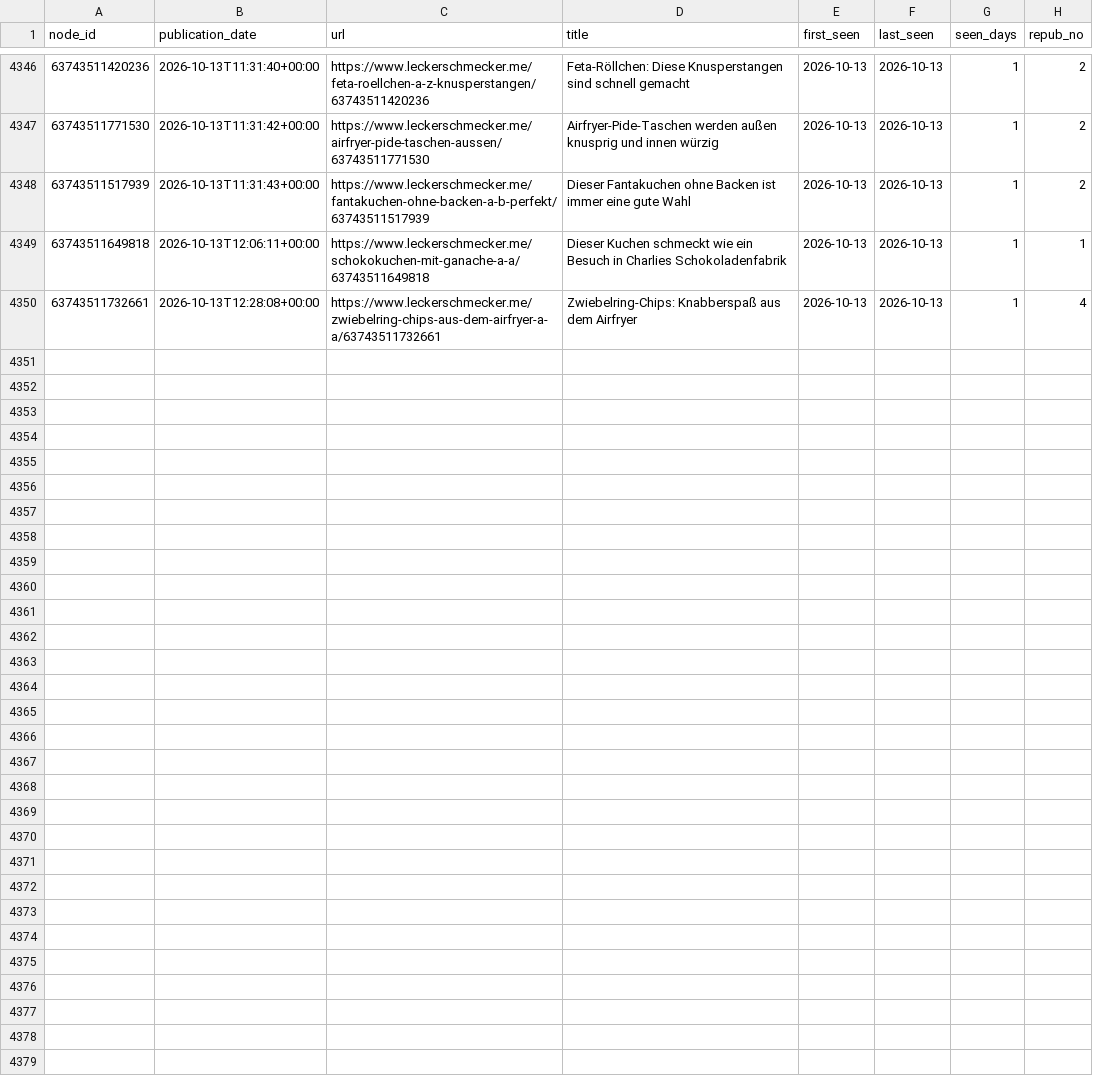
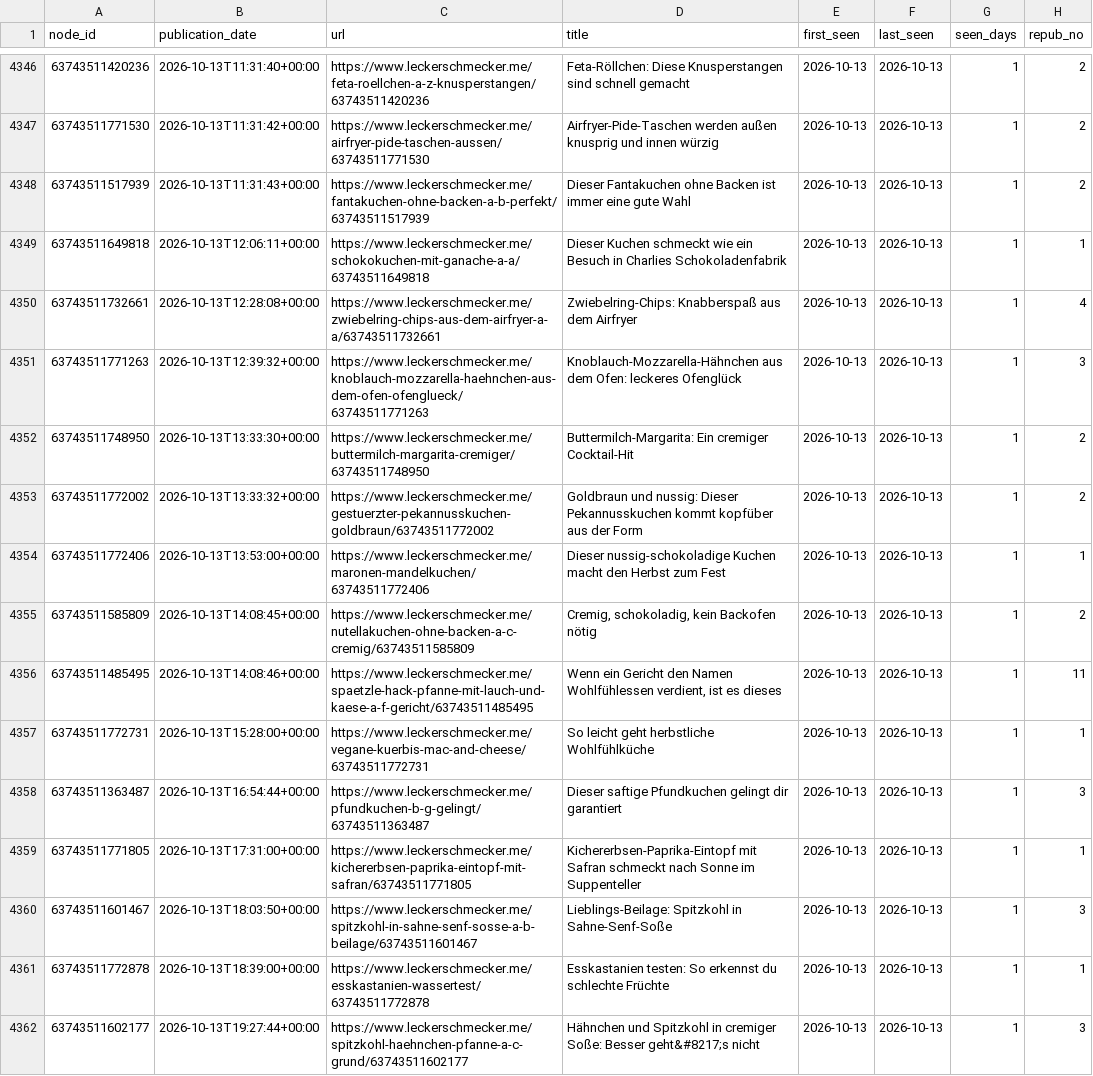
Before and after one commit to andreasgroo/lek-sitemap-archive, a CSV file: events.csv, drawn as a sheet; only a part is shown, gaps mark what is left out.

```diff
--- a/events.csv
+++ b/events.csv
@@ -4350 +4350,13 @@ node_id,publication_date,url,title,first_seen,last_seen,seen_days,repub_no
 63743511732661,2026-10-13T12:28:08+00:00,https://www.leckerschmecker.me/zwiebelring-chips-aus-dem-airfryer-a-a/63743511732661,Zwiebelring-Chips: Knabberspaß aus dem Airfryer,2026-10-13,2026-10-13,1,4
+63743511771263,2026-10-13T12:39:32+00:00,https://www.leckerschmecker.me/knoblauch-mozzarella-haehnchen-aus-dem-ofen-ofenglueck/63743511771263,Knoblauch-Mozzarella-Hähnchen aus dem Ofen: leckeres Ofenglück,2026-10-13,2026-10-13,1,3
+63743511748950,2026-10-13T13:33:30+00:00,https://www.leckerschmecker.me/buttermilch-margarita-cremiger/63743511748950,Buttermilch-Margarita: Ein cremiger Cocktail-Hit,2026-10-13,2026-10-13,1,2
+63743511772002,2026-10-13T13:33:32+00:00,https://www.leckerschmecker.me/gestuerzter-pekannusskuchen-goldbraun/63743511772002,Goldbraun und nussig: Dieser Pekannusskuchen kommt kopfüber aus der Form,2026-10-13,2026-10-13,1,2
+63743511772406,2026-10-13T13:53:00+00:00,https://www.leckerschmecker.me/maronen-mandelkuchen/63743511772406,Dieser nussig-schokoladige Kuchen macht den Herbst zum Fest,2026-10-13,2026-10-13,1,1
+63743511585809,2026-10-13T14:08:45+00:00,https://www.leckerschmecker.me/nutellakuchen-ohne-backen-a-c-cremig/63743511585809,"Cremig, schokoladig, kein Backofen nötig",2026-10-13,2026-10-13,1,2
+63743511485495,2026-10-13T14:08:46+00:00,https://www.leckerschmecker.me/spaetzle-hack-pfanne-mit-lauch-und-kaese-a-f-gericht/63743511485495,"Wenn ein Gericht den Namen Wohlfühlessen verdient, ist es dieses",2026-10-13,2026-10-13,1,11
+63743511772731,2026-10-13T15:28:00+00:00,https://www.leckerschmecker.me/vegane-kuerbis-mac-and-cheese/63743511772731,So leicht geht herbstliche Wohlfühlküche,2026-10-13,2026-10-13,1,1
+63743511363487,2026-10-13T16:54:44+00:00,https://www.leckerschmecker.me/pfundkuchen-b-g-gelingt/63743511363487,Dieser saftige Pfundkuchen gelingt dir garantiert,2026-10-13,2026-10-13,1,3
+63743511771805,2026-10-13T17:31:00+00:00,https://www.leckerschmecker.me/kichererbsen-paprika-eintopf-mit-safran/63743511771805,Kichererbsen-Paprika-Eintopf mit Safran schmeckt nach Sonne im Suppenteller,2026-10-13,2026-10-13,1,1
+63743511601467,2026-10-13T18:03:50+00:00,https://www.leckerschmecker.me/spitzkohl-in-sahne-senf-sosse-a-b-beilage/63743511601467,Lieblings-Beilage: Spitzkohl in Sahne-Senf-Soße,2026-10-13,2026-10-13,1,3
+63743511772878,2026-10-13T18:39:00+00:00,https://www.leckerschmecker.me/esskastanien-wassertest/63743511772878,Esskastanien testen: So erkennst du schlechte Früchte,2026-10-13,2026-10-13,1,1
+63743511602177,2026-10-13T19:27:44+00:00,https://www.leckerschmecker.me/spitzkohl-haehnchen-pfanne-a-c-grund/63743511602177,Hähnchen und Spitzkohl in cremiger Soße: Besser geht&#8217;s nicht,2026-10-13,2026-10-13,1,3
```
Also changed, not shown: 1 other file.
